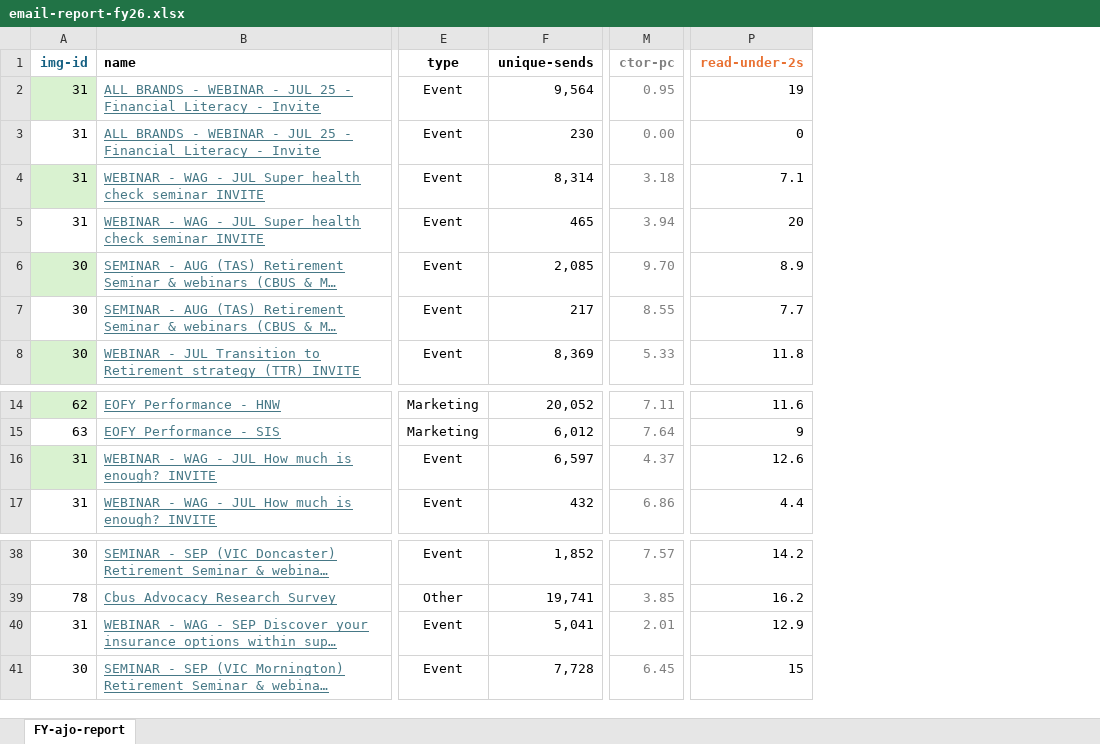
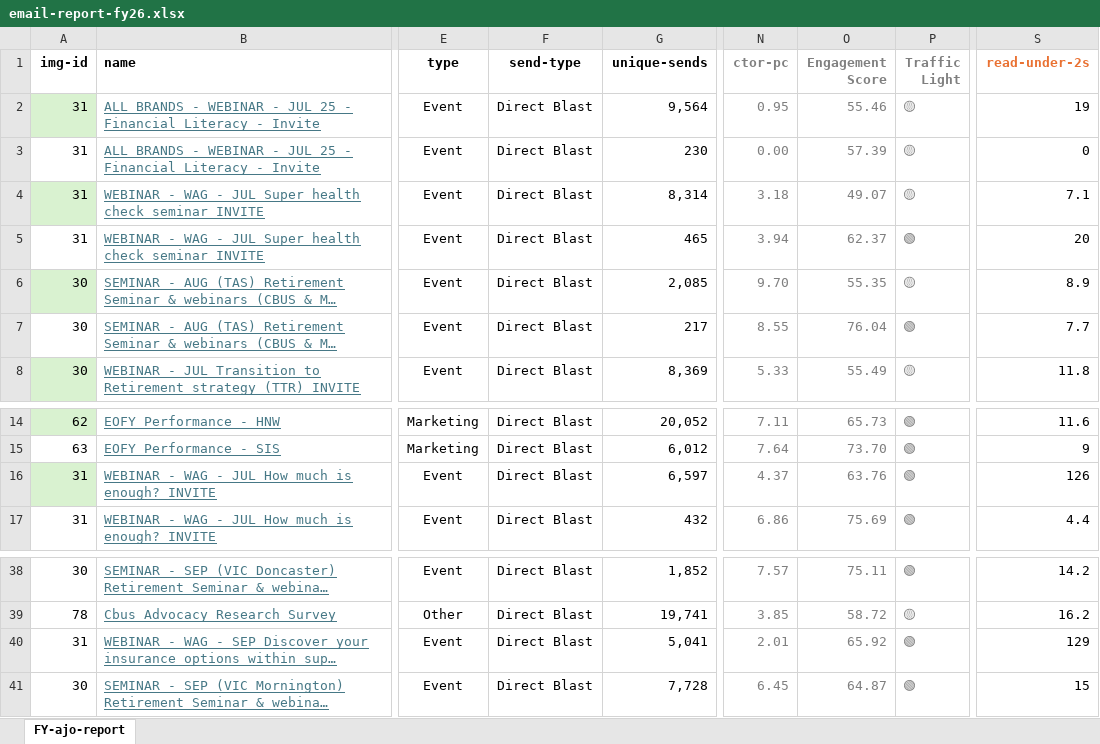
Before and after one commit to donnagal/email-gallery, an Excel workbook: pages/dashboard/data/email-report-fy26.xlsx, sheet FY-ajo-report, drawn as a sheet; only a part is shown, gaps mark what is left out; long unchanged cells end in …; values as stored, in another font and other column widths than the file's, no borders; conditional formats and table styles not drawn; addresses are those after the commit; the diff covers the shown part only; the diff names each change by its address in the sheet, - before the commit and + after, or states it on an @@ line.

```diff
--- a/pages/dashboard/data/email-report-fy26.xlsx (sheet FY-ajo-report)
+++ b/pages/dashboard/data/email-report-fy26.xlsx (sheet FY-ajo-report)
+column F (send-type), rows 2-8: all Direct Blast; rows 14-17: all Direct Blast; rows 38-41: all Direct Blast
+column O (Engagement Score), rows 2-8: 55.46 | 57.39 | 49.07 | 62.37 | 55.35 | 76.04 | 55.49; rows 14-17: 65.73 | 73.70 | 63.76 | 75.69; rows 38-41: 75.11 | 58.72 | 65.92 | 64.87
+column P (Traffic Light), rows 2-8: 🟡 | 🟡 | 🟡 | 🟢 | 🟡 | 🟢 | 🟡; rows 14-17: all 🟢; rows 38-41: 🟢 | 🟡 | 🟢 | 🟢
-A1 text colour: #156082
+A1 text colour: black
-S16 (read-under-2s): 12.6
+S16 (read-under-2s): 126
-S40 (read-under-2s): 12.9
+S40 (read-under-2s): 129
```
Also changed, not shown: 88 added rows, 1 edited cell and cell formats elsewhere in this sheet, 3 other files.
